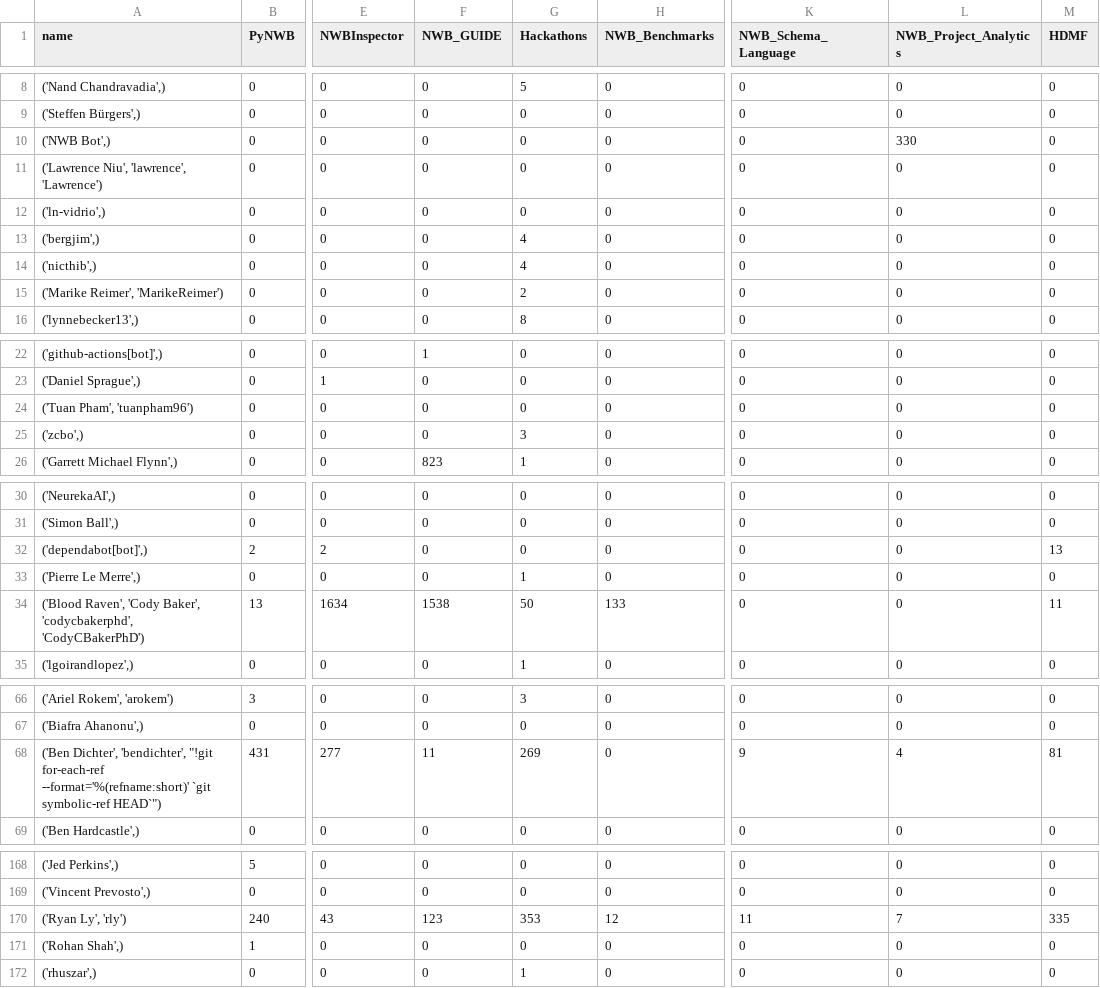
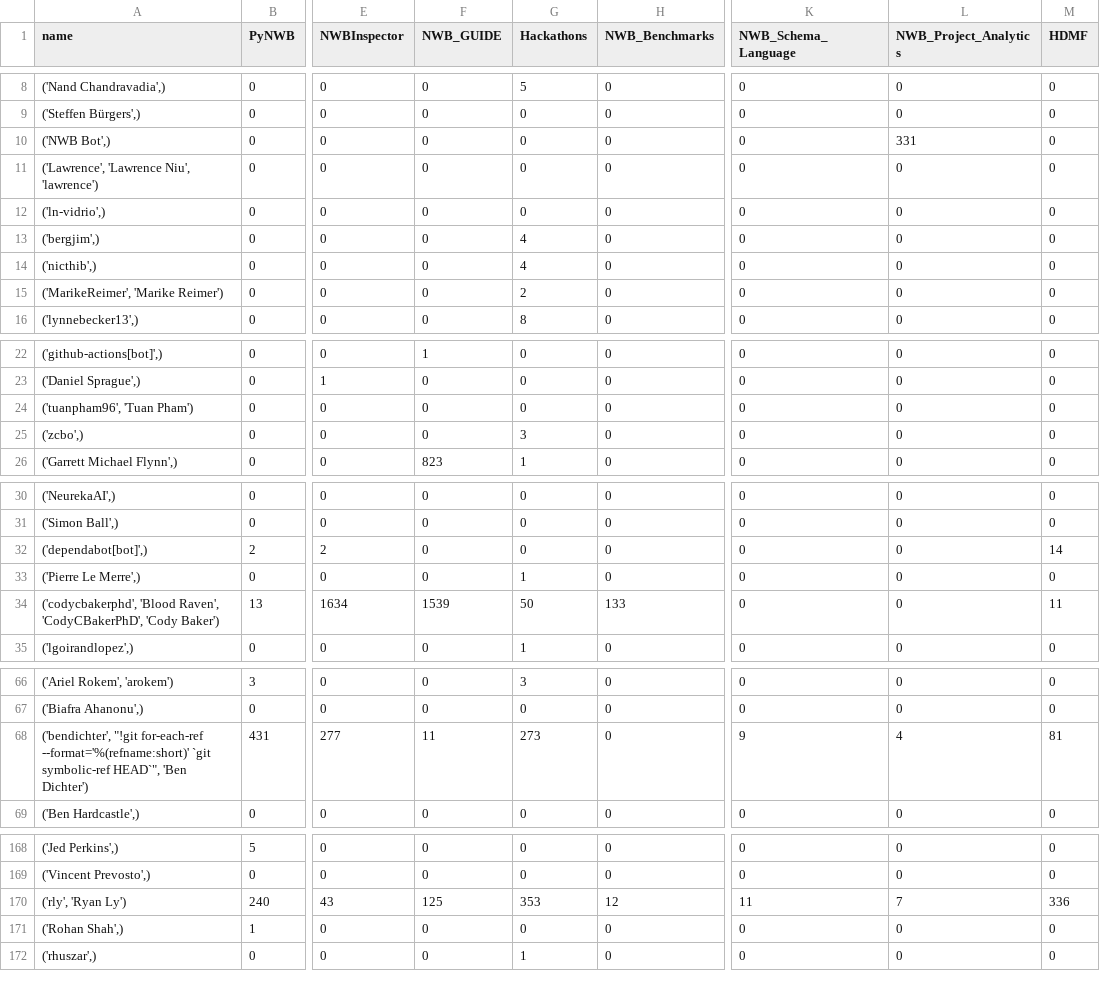
Before and after one commit to NeurodataWithoutBorders/nwb-project-analytics, a TSV file: data/contributors.tsv, drawn as a sheet; only a part is shown, gaps mark what is left out; the diff covers the shown part only; the diff names each change by its address in the sheet, - before the commit and + after, or states it on an @@ line.

```diff
--- a/data/contributors.tsv
+++ b/data/contributors.tsv
-L10 (NWB_Project_Analytics): 330
+L10 (NWB_Project_Analytics): 331
-A11 (name): ('Lawrence Niu', 'lawrence', 'Lawrence')
+A11 (name): ('Lawrence', 'Lawrence Niu', 'lawrence')
-A15 (name): ('Marike Reimer', 'MarikeReimer')
+A15 (name): ('MarikeReimer', 'Marike Reimer')
-A24 (name): ('Tuan Pham', 'tuanpham96')
+A24 (name): ('tuanpham96', 'Tuan Pham')
-M32 (HDMF): 13
+M32 (HDMF): 14
-A34 (name): ('Blood Raven', 'Cody Baker', 'codycbakerphd', 'CodyCBakerPhD')
+A34 (name): ('codycbakerphd', 'Blood Raven', 'CodyCBakerPhD', 'Cody Baker')
-F34 (NWB_GUIDE): 1538
+F34 (NWB_GUIDE): 1539
-A68 (name): ('Ben Dichter', 'bendichter', "!git for-each-ref --format='%(refname:short)' `git symbolic-ref HEAD`")
+A68 (name): ('bendichter', "!git for-each-ref --format='%(refname:short)' `git symbolic-ref HEAD`", 'Ben Dichter')
-G68 (Hackathons): 269
+G68 (Hackathons): 273
-A170 (name): ('Ryan Ly', 'rly')
+A170 (name): ('rly', 'Ryan Ly')
-F170 (NWB_GUIDE): 123
+F170 (NWB_GUIDE): 125
-M170 (HDMF): 335
+M170 (HDMF): 336
```
Also changed, not shown: 6 edited cells elsewhere in this file, 3 other files.
